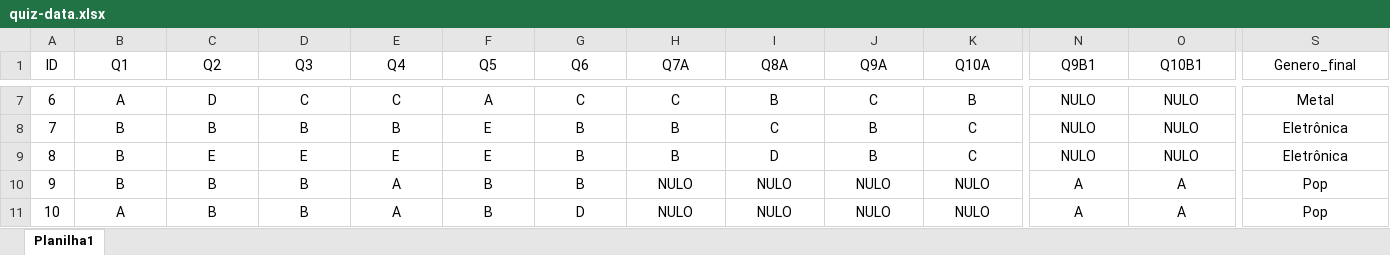
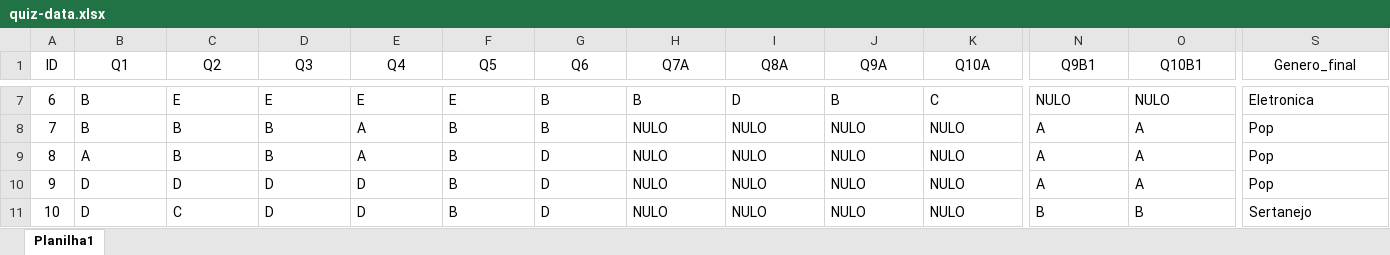
Before and after one commit to Leovical/soundmatch-game, an Excel workbook: Machine Learning/data/quiz-data.xlsx, sheet Planilha1, drawn as a sheet; only a part is shown, gaps mark what is left out; values as stored, in another font and other column widths than the file's, no borders; table styles not drawn; the diff covers the shown part only; the diff names each change by its address in the sheet, - before the commit and + after, or states it on an @@ line.

Commit message:
SOUND MATCH FINALIZADO

```diff
--- a/Machine Learning/data/quiz-data.xlsx (sheet Planilha1)
+++ b/Machine Learning/data/quiz-data.xlsx (sheet Planilha1)
-B7:S11 alignment: center
+B7:S11 alignment: left
-B7 (Q1): A
+B7 (Q1): B
-C7 (Q2): D
+C7 (Q2): E
-D7 (Q3): C
+D7 (Q3): E
-E7 (Q4): C
+E7 (Q4): E
-F7 (Q5): A
+F7 (Q5): E
-G7 (Q6): C
+G7 (Q6): B
-H7 (Q7A): C
+H7 (Q7A): B
-I7 (Q8A): B
+I7 (Q8A): D
-J7 (Q9A): C
+J7 (Q9A): B
-K7 (Q10A): B
+K7 (Q10A): C
-S7 (Genero_final): Metal
+S7 (Genero_final): Eletronica
-E8 (Q4): B
+E8 (Q4): A
-F8:F9 (Q5): E
+F8:F9 (Q5): B
-H8:H9 (Q7A): B
+H8:H9 (Q7A): NULO
-I8 (Q8A): C
+I8 (Q8A): NULO
-J8:J9 (Q9A): B
+J8:J9 (Q9A): NULO
-K8:K9 (Q10A): C
+K8:K9 (Q10A): NULO
-N8:N9 (Q9B1): NULO
+N8:N9 (Q9B1): A
-O8:O9 (Q10B1): NULO
+O8:O9 (Q10B1): A
-S8:S9 (Genero_final): Eletrônica
+S8:S9 (Genero_final): Pop
-B9 (Q1): B
+B9 (Q1): A
-C9 (Q2): E
+C9 (Q2): B
-D9 (Q3): E
+D9 (Q3): B
-E9 (Q4): E
+E9 (Q4): A
-G9:G10 (Q6): B
+G9:G10 (Q6): D
-I9 (Q8A): D
+I9 (Q8A): NULO
-B10 (Q1): B
+B10 (Q1): D
-C10 (Q2): B
+C10 (Q2): D
-D10:D11 (Q3): B
+D10:D11 (Q3): D
-E10:E11 (Q4): A
+E10:E11 (Q4): D
-B11 (Q1): A
+B11 (Q1): D
-C11 (Q2): B
+C11 (Q2): C
-N11 (Q9B1): A
+N11 (Q9B1): B
-O11 (Q10B1): A
+O11 (Q10B1): B
-S11 (Genero_final): Pop
+S11 (Genero_final): Sertanejo
```
Also changed, not shown: 825 edited cells and cell formats elsewhere in this sheet, 13 other files.
